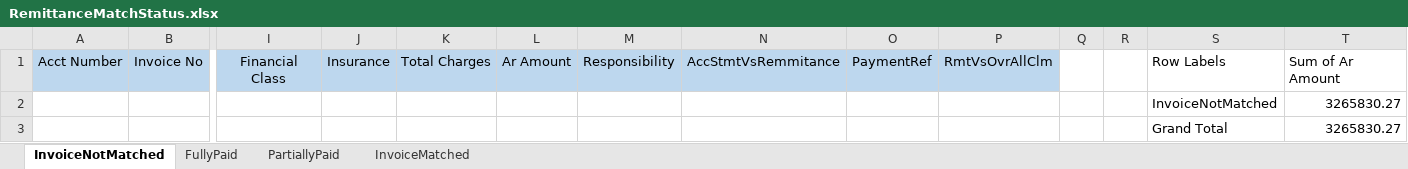
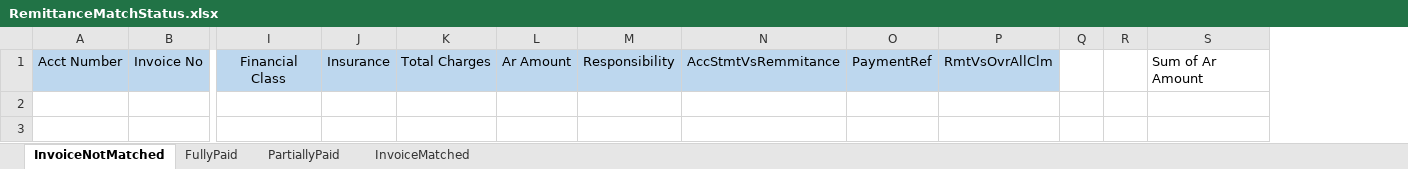
Before and after one commit to nagarameshkola/Old-Mutual-Excel-Automation, an Excel workbook: OldMutual/Excel Template/RemittanceMatchStatus.xlsx, sheet InvoiceNotMatched, drawn as a sheet; only a part is shown, gaps mark what is left out; values as stored, in another font and other column widths than the file's, no borders; rows hold the shown columns only; the diff names each change by its address in the sheet, - before the commit and + after, or states it on an @@ line.

```diff
--- a/OldMutual/Excel Template/RemittanceMatchStatus.xlsx (sheet InvoiceNotMatched)
+++ b/OldMutual/Excel Template/RemittanceMatchStatus.xlsx (sheet InvoiceNotMatched)
-column S, row 1: Row Labels
-row 2:  |  |  |  |  |  |  |  |  |  |  |  | InvoiceNotMatched | 3265830.27
-row 3:  |  |  |  |  |  |  |  |  |  |  |  | Grand Total | 3265830.27
```
Also changed, not shown: sheet PartiallyPaid, sheet InvoiceMatched, sheet FullyPaid, OldMutual/Excel Template/FilteredOverAllClaims.xlsx, OldMutual/Excel Template/FilteredRemittance.xlsx, 48 other files.
